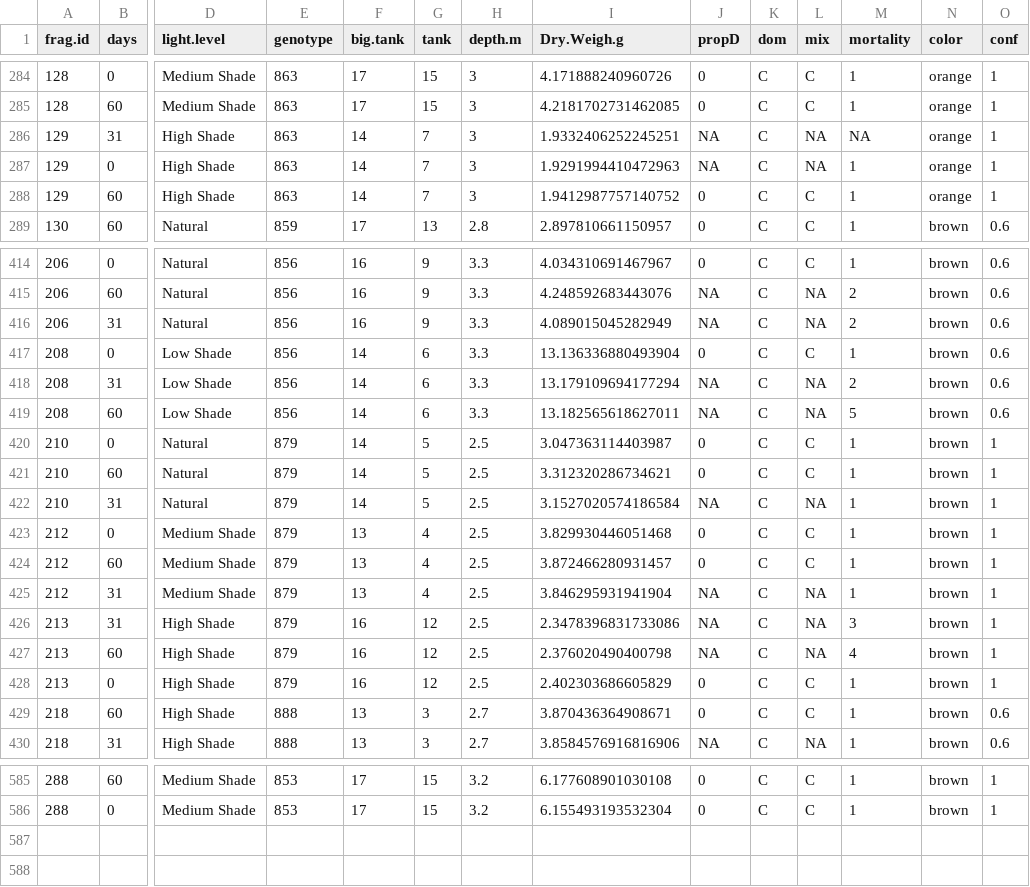
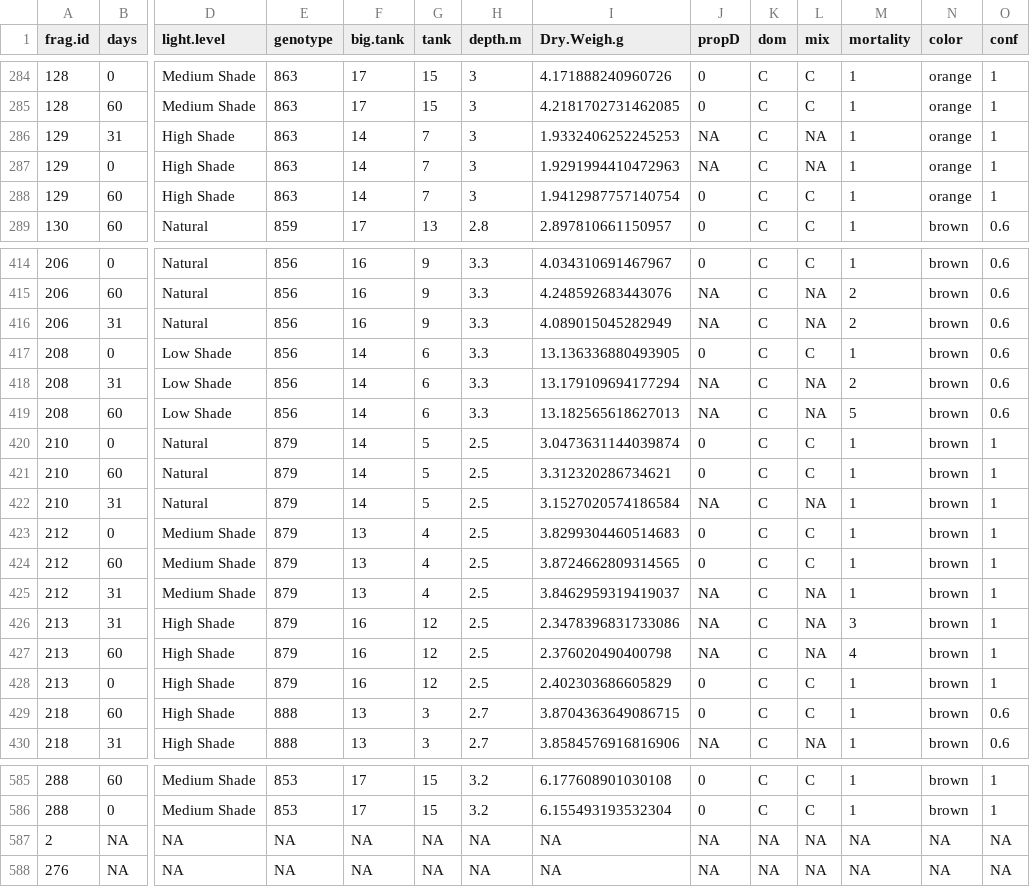
Before and after one commit to shaylematsuda/Mcap_CD_growth, a CSV file: all_data_cleaned.csv, drawn as a sheet; only a part is shown, gaps mark what is left out; rows hold the shown columns only; the diff covers the shown part only; the diff names each change by its address in the sheet, - before the commit and + after, or states it on an @@ line.

Commit message:
mort update

```diff
--- a/all_data_cleaned.csv
+++ b/all_data_cleaned.csv
-I286 (Dry.Weigh.g): 1.9332406252245251
+I286 (Dry.Weigh.g): 1.9332406252245253
-M286 (mortality): NA
+M286 (mortality): 1
-I288 (Dry.Weigh.g): 1.9412987757140752
+I288 (Dry.Weigh.g): 1.9412987757140754
-I417 (Dry.Weigh.g): 13.136336880493904
+I417 (Dry.Weigh.g): 13.136336880493905
-I419 (Dry.Weigh.g): 13.182565618627011
+I419 (Dry.Weigh.g): 13.182565618627013
-I420 (Dry.Weigh.g): 3.047363114403987
+I420 (Dry.Weigh.g): 3.0473631144039874
-I423 (Dry.Weigh.g): 3.829930446051468
+I423 (Dry.Weigh.g): 3.8299304460514683
-I424 (Dry.Weigh.g): 3.872466280931457
+I424 (Dry.Weigh.g): 3.8724662809314565
-I425 (Dry.Weigh.g): 3.846295931941904
+I425 (Dry.Weigh.g): 3.8462959319419037
-I429 (Dry.Weigh.g): 3.870436364908671
+I429 (Dry.Weigh.g): 3.8704363649086715
+row 587: 2 | NA | NA | NA | NA | NA | NA | NA | NA | NA | NA | NA | NA | NA
+row 588: 276 | NA | NA | NA | NA | NA | NA | NA | NA | NA | NA | NA | NA | NA
```
Also changed, not shown: 59 edited cells elsewhere in this file.
